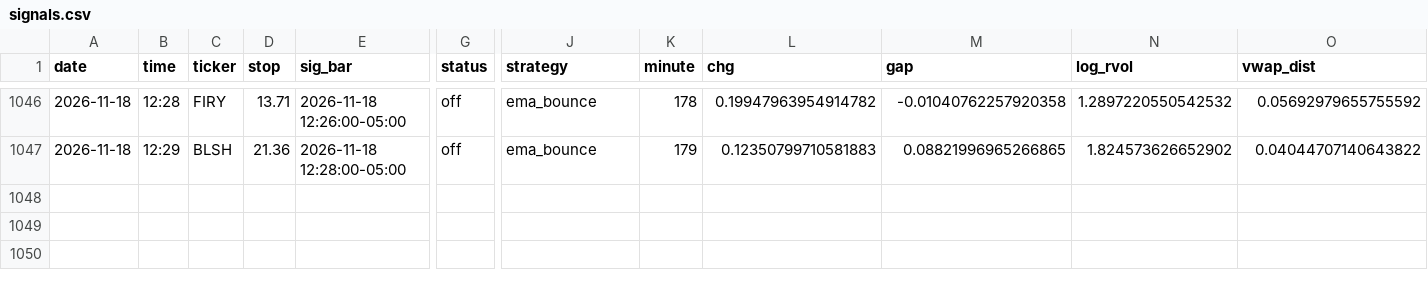
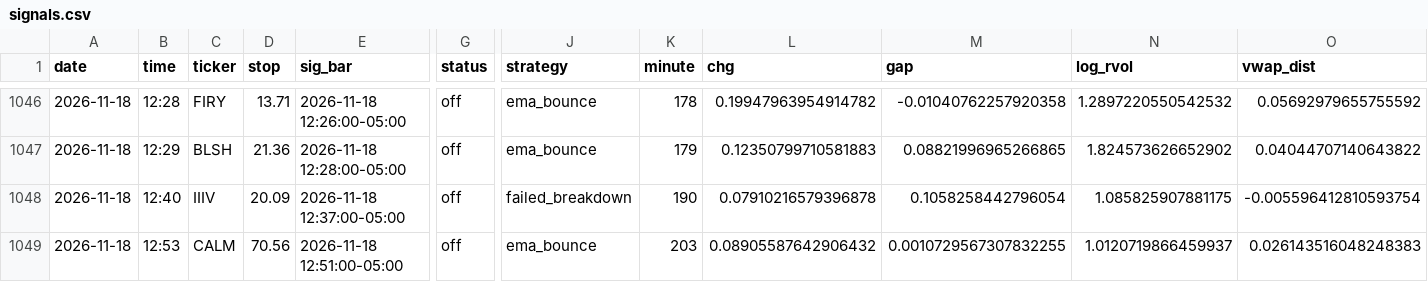
Before and after one commit to newurbaninfluence-lgtm/paper-trading-bot, a CSV file: signals.csv, drawn as a sheet; only a part is shown, gaps mark what is left out; rows hold the shown columns only; the diff names each change by its address in the sheet, - before the commit and + after, or states it on an @@ line.

```diff
--- a/signals.csv
+++ b/signals.csv
+row 1048: 2026-11-18 | 12:40 | IIIV | 20.09 | 2026-11-18 12:37:00-05:00 | off | failed_breakdown | 190 | 0.07910216579396878 | 0.1058258442796054 | 1.085825907881175 | -0.005596412810593754
+row 1049: 2026-11-18 | 12:53 | CALM | 70.56 | 2026-11-18 12:51:00-05:00 | off | ema_bounce | 203 | 0.08905587642906432 | 0.0010729567307832255 | 1.0120719866459937 | 0.026143516048248383
```
Also changed, not shown: 2 other files.
